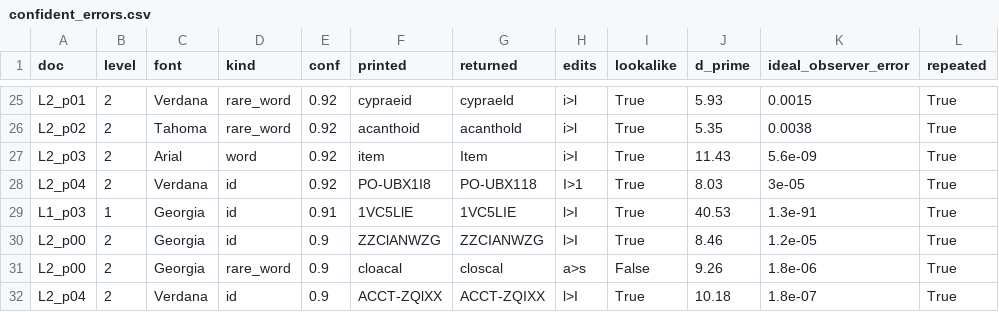
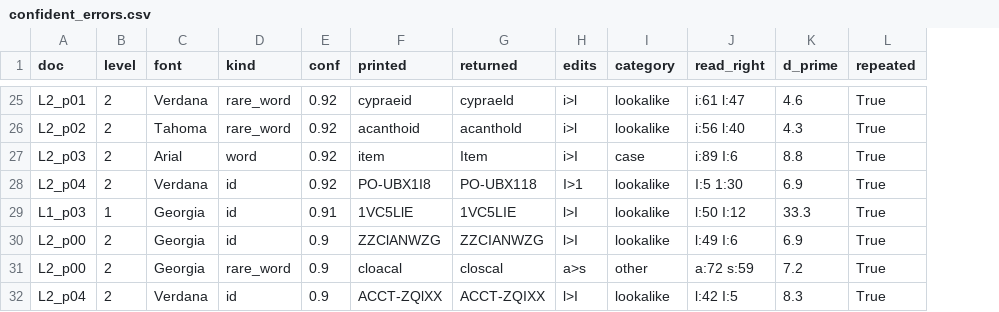
Before and after one commit to i-shantt/interfaze-ocr-confidence, a CSV file: results/synth/confident_errors.csv, drawn as a sheet; only a part is shown, gaps mark what is left out; removed rows and columns are numbered as before the commit, all else as after; the diff covers the shown part only; the diff names each change by its address in the sheet, - before the commit and + after, or states it on an @@ line.

Commit message:
Ground the confident-error analysis in the model's own reads
After an independent review:

- New evidence that the swaps were readable: for each confident error,
  how often Interfaze read each swapped character correctly elsewhere
  on the same page, in the same font. In all 31 cases it read both
  (median 21 times each), so the page did not make them impossible.
- d' is now described as what it is: separation for a template
  matcher that knows the font. Noise is measured on the word's ink
  pixels, where the glyph differences are, and the Gaussian
  error-probability column is gone (JPEG loss is not white noise).
  The 'width earns no credit' wording was wrong and is fixed.
- Errors are categorised with one look-alike definition: 24
  look-alike swaps, 3 capitalisation changes, 1 punctuation, 3 other.
  Previously any case change counted as a look-alike (28).
- synth.blur_scale_fade is shared instead of copied; label words carry
  their index in the label file; the local 'font' no longer shadows
  synth.font. Pages still regenerate byte for byte.
- Tests: the clean-render test now fails on a one-pixel misalignment,
  and a tautological glyph test is replaced.

```diff
--- a/results/synth/confident_errors.csv
+++ b/results/synth/confident_errors.csv
+column J (read_right), rows 25-32: i:61 l:47 | i:56 l:40 | i:89 I:6 | I:5 1:30 | l:50 I:12 | l:49 I:6 | a:72 s:59 | l:42 I:5
-column K (ideal_observer_error), rows 25-32: 0.0015 | 0.0038 | 5.6e-09 | 3e-05 | 1.3e-91 | 1.2e-05 | 1.8e-06 | 1.8e-07
-I1: lookalike
+I1: category
-I25:I26 (category): True
+I25:I26 (category): lookalike
-K25 (d_prime): 5.93
+K25 (d_prime): 4.6
-K26 (d_prime): 5.35
+K26 (d_prime): 4.3
-I27 (category): True
+I27 (category): case
-K27 (d_prime): 11.43
+K27 (d_prime): 8.8
-I28:I30 (category): True
+I28:I30 (category): lookalike
-K28 (d_prime): 8.03
+K28 (d_prime): 6.9
-K29 (d_prime): 40.53
+K29 (d_prime): 33.3
-K30 (d_prime): 8.46
+K30 (d_prime): 6.9
-I31 (category): False
+I31 (category): other
-K31 (d_prime): 9.26
+K31 (d_prime): 7.2
-I32 (category): True
+I32 (category): lookalike
-K32 (d_prime): 10.18
+K32 (d_prime): 8.3
```
Also changed, not shown: 43 edited cells elsewhere in this file, 7 other files.
